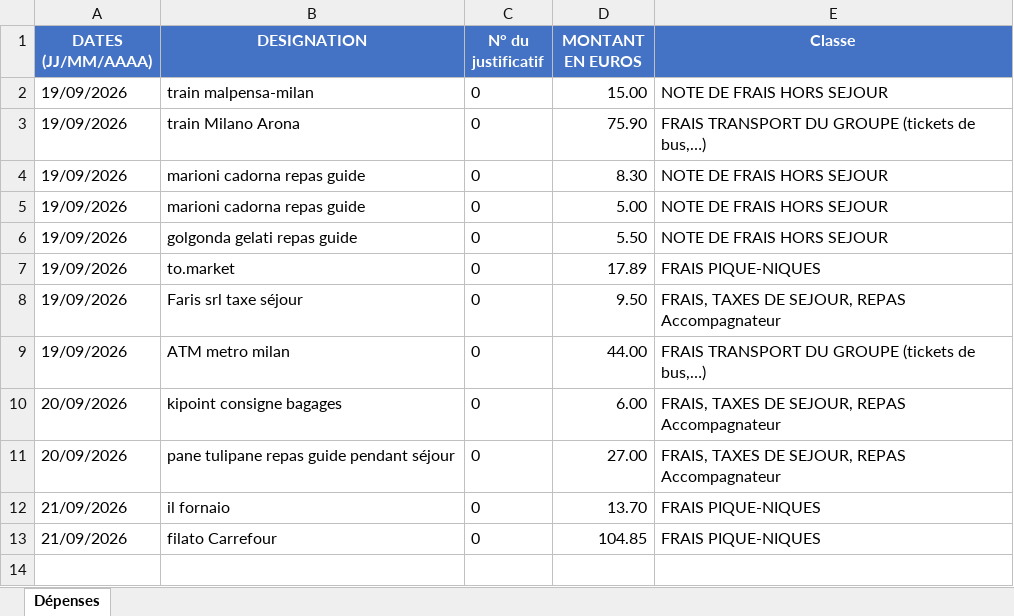
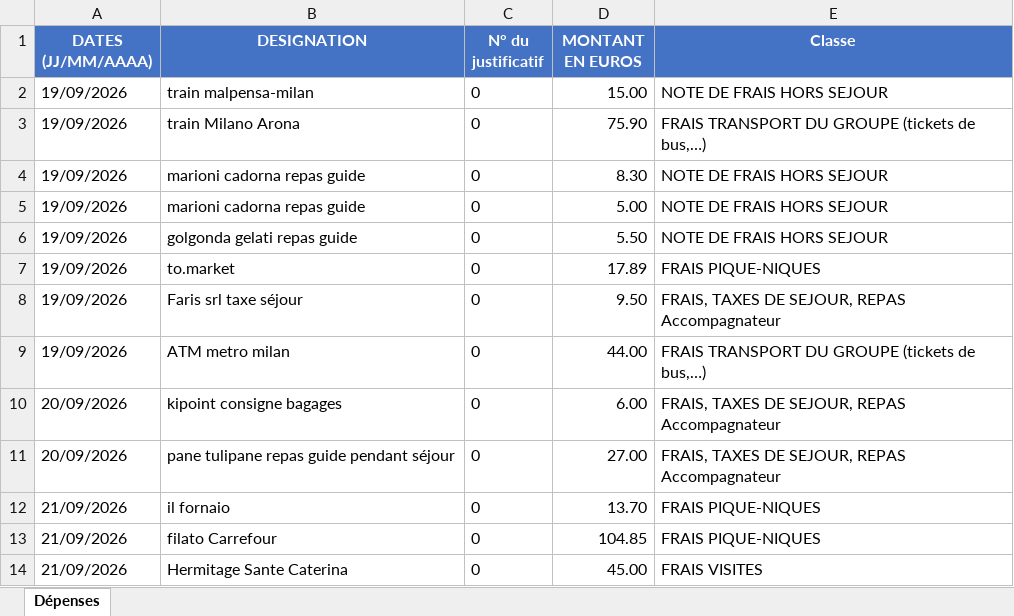
Before and after one commit to felipedpaiva-oss/Inipo, an Excel workbook: planilha/Séjour Lacs Italiens 20-09-26.xlsx, sheet Dépenses, drawn as a sheet; values as stored, in another font and other column widths than the file's, no borders; the diff names each change by its address in the sheet, - before the commit and + after, or states it on an @@ line.

```diff
--- a/planilha/Séjour Lacs Italiens 20-09-26.xlsx (sheet Dépenses)
+++ b/planilha/Séjour Lacs Italiens 20-09-26.xlsx (sheet Dépenses)
+row 14: 21/09/2026 | Hermitage Sante Caterina | 0 | 45.00 | FRAIS VISITES
```
